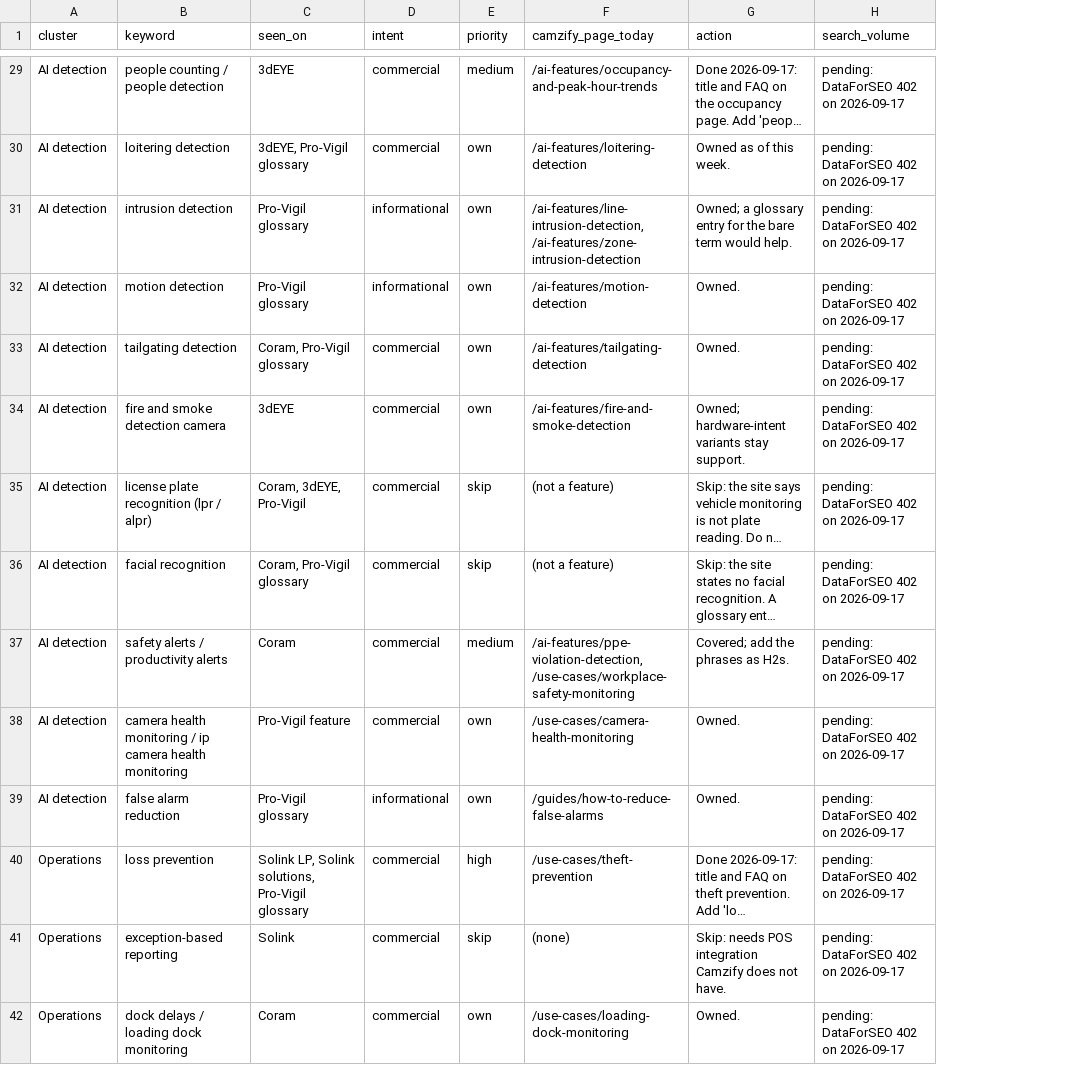
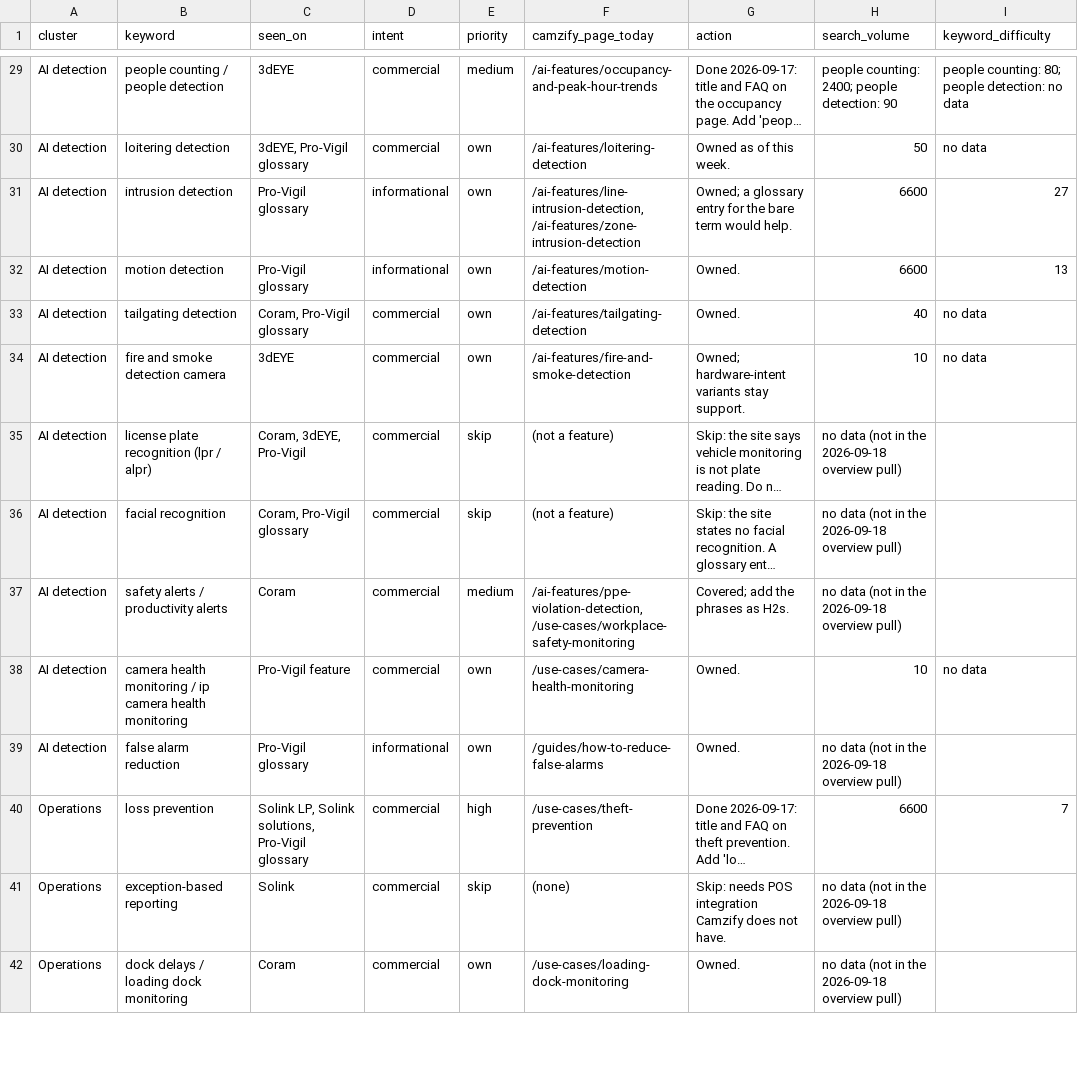
Before and after one commit to Deutics/camzify-website, a CSV file: docs/seo/02-competitor-keywords.csv, drawn as a sheet; only a part is shown, gaps mark what is left out; long unchanged cells end in …; the diff covers the shown part only; the diff names each change by its address in the sheet, - before the commit and + after, or states it on an @@ line.

```diff
--- a/docs/seo/02-competitor-keywords.csv
+++ b/docs/seo/02-competitor-keywords.csv
+column I (keyword_difficulty), rows 29-40: people counting: 80; people detection: no data | no data | 27 | 13 | no data | no data |  |  |  | no data |  | 7
-H29 (search_volume): pending: DataForSEO 402 on 2026-09-17
+H29 (search_volume): people counting: 2400; people detection: 90
-H30 (search_volume): pending: DataForSEO 402 on 2026-09-17
+H30 (search_volume): 50
-H31:H32 (search_volume): pending: DataForSEO 402 on 2026-09-17
+H31:H32 (search_volume): 6600
-H33 (search_volume): pending: DataForSEO 402 on 2026-09-17
+H33 (search_volume): 40
-H34 (search_volume): pending: DataForSEO 402 on 2026-09-17
+H34 (search_volume): 10
-H35:H37 (search_volume): pending: DataForSEO 402 on 2026-09-17
+H35:H37 (search_volume): no data (not in the 2026-09-18 overview pull)
-H38 (search_volume): pending: DataForSEO 402 on 2026-09-17
+H38 (search_volume): 10
-H39 (search_volume): pending: DataForSEO 402 on 2026-09-17
+H39 (search_volume): no data (not in the 2026-09-18 overview pull)
-H40 (search_volume): pending: DataForSEO 402 on 2026-09-17
+H40 (search_volume): 6600
-H41:H42 (search_volume): pending: DataForSEO 402 on 2026-09-17
+H41:H42 (search_volume): no data (not in the 2026-09-18 overview pull)
```
Also changed, not shown: 75 edited cells elsewhere in this file, 9 other files.
